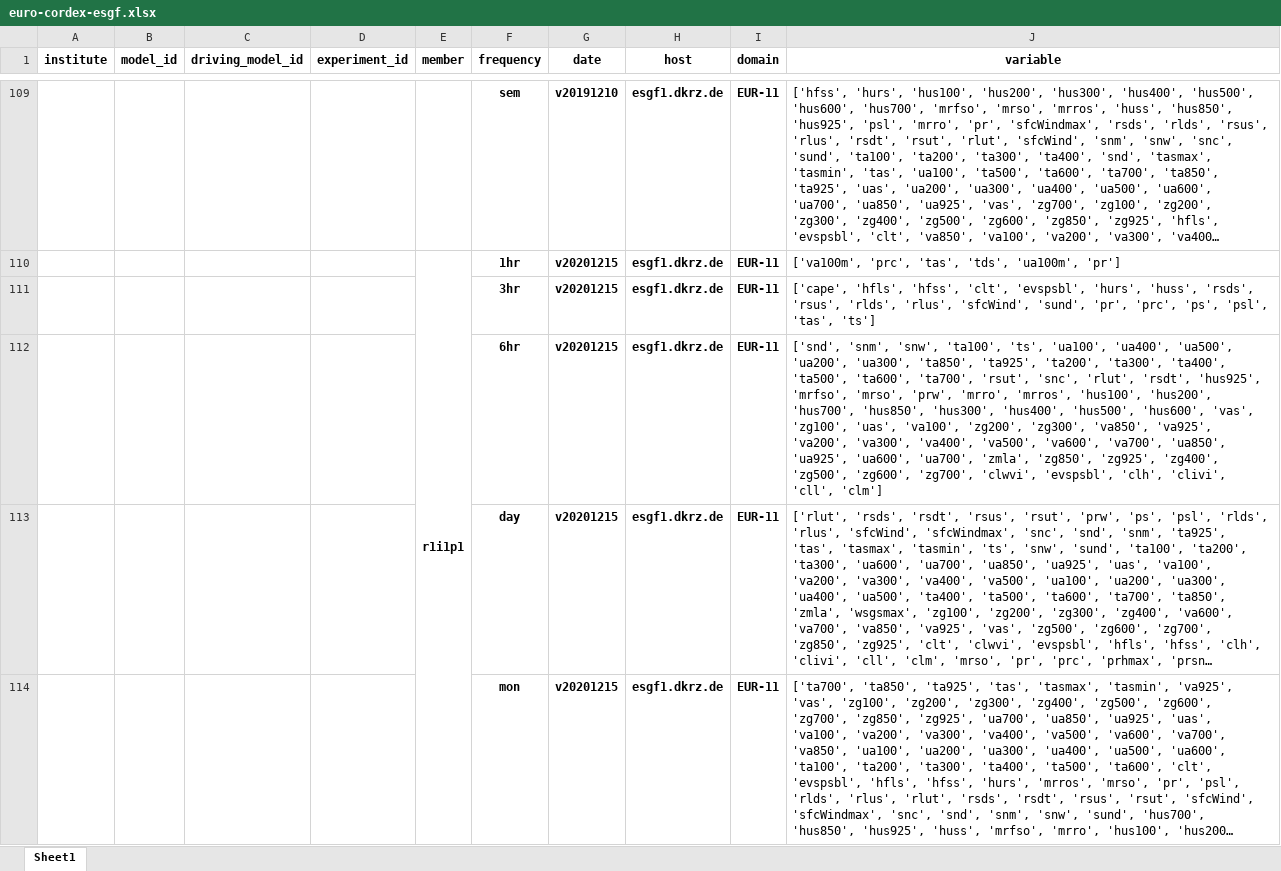
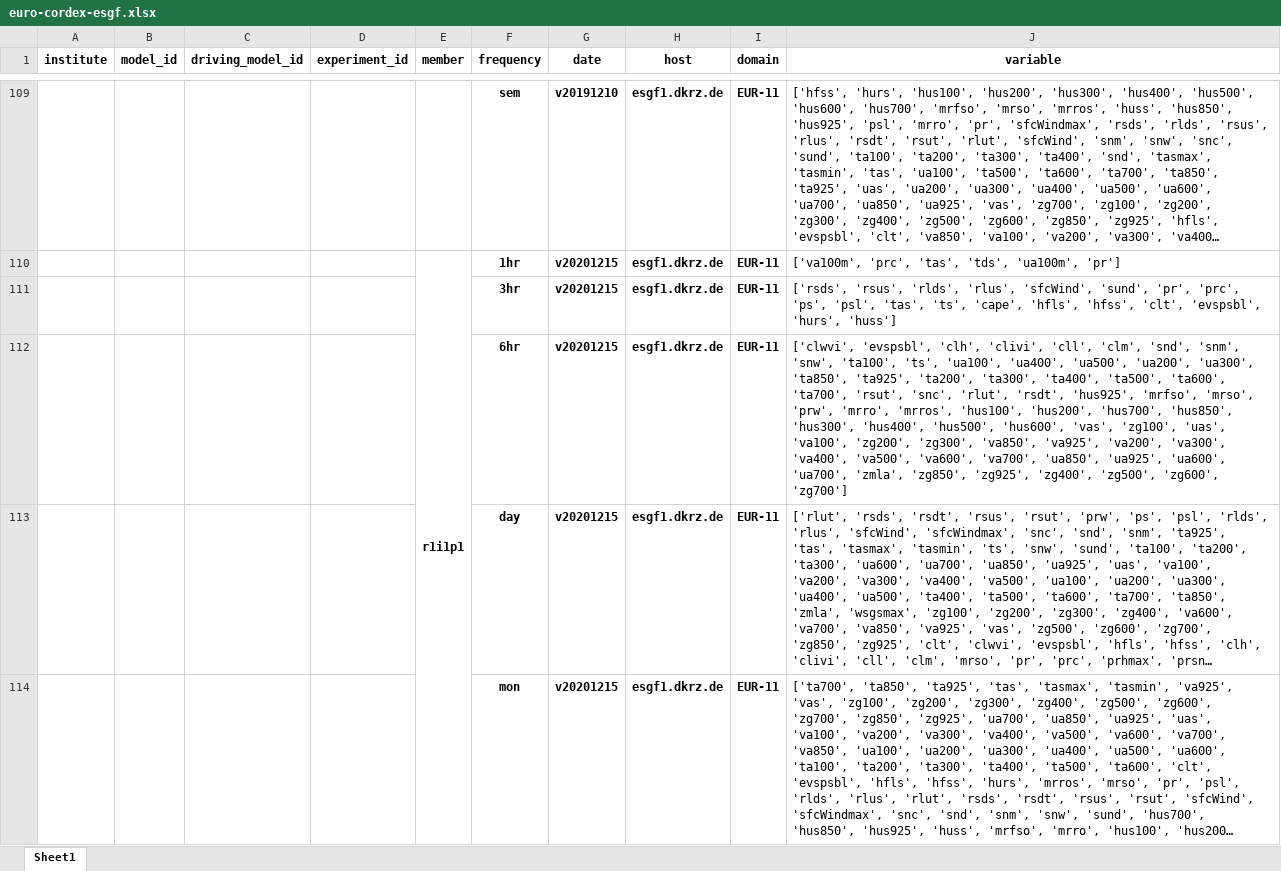
Before and after one commit to euro-cordex/tables, an Excel workbook: esgf/euro-cordex-esgf.xlsx, sheet Sheet1, drawn as a sheet; only a part is shown, gaps mark what is left out; long unchanged cells end in …; values as stored, in another font and other column widths than the file's, no borders; the diff covers the shown part only; the diff names each change by its address in the sheet, - before the commit and + after, or states it on an @@ line.

Commit message:
upates of esgf table

```diff
--- a/esgf/euro-cordex-esgf.xlsx (sheet Sheet1)
+++ b/esgf/euro-cordex-esgf.xlsx (sheet Sheet1)
-J111 (variable): ['cape', 'hfls', 'hfss', 'clt', 'evspsbl', 'hurs', 'huss', 'rsds', 'rsus', 'rlds', 'rlus', 'sfcWind', 'sund', 'pr', 'prc', 'ps', 'psl', 'tas', 'ts']
+J111 (variable): ['rsds', 'rsus', 'rlds', 'rlus', 'sfcWind', 'sund', 'pr', 'prc', 'ps', 'psl', 'tas', 'ts', 'cape', 'hfls', 'hfss', 'clt', 'evspsbl', 'hurs', 'huss']
-J112 (variable): ['snd', 'snm', 'snw', 'ta100', 'ts', 'ua100', 'ua400', 'ua500', 'ua200', 'ua300', 'ta850', 'ta925', 'ta200', 'ta300', 'ta400', 'ta500', 'ta600', 'ta700', 'rsut', 'snc', 'rlut', 'rsdt', 'hus925', 'mrfso', 'mrso', 'prw', 'mrro', 'mrros', 'hus100', 'hus200', 'hus700', 'hus850', 'hus300', 'hus400', 'hus500', 'hus600', 'vas', 'zg100', 'uas', 'va100', 'zg200', 'zg300', 'va850', 'va925', 'va200', 'va300', 'va400', 'va500', 'va600', 'va700', 'ua850', 'ua925', 'ua600', 'ua700', 'zmla', 'zg850', 'zg925', 'zg400', 'zg500', 'zg600', 'zg700', 'clwvi', 'evspsbl', 'clh', 'clivi', 'cll', 'clm']
+J112 (variable): ['clwvi', 'evspsbl', 'clh', 'clivi', 'cll', 'clm', 'snd', 'snm', 'snw', 'ta100', 'ts', 'ua100', 'ua400', 'ua500', 'ua200', 'ua300', 'ta850', 'ta925', 'ta200', 'ta300', 'ta400', 'ta500', 'ta600', 'ta700', 'rsut', 'snc', 'rlut', 'rsdt', 'hus925', 'mrfso', 'mrso', 'prw', 'mrro', 'mrros', 'hus100', 'hus200', 'hus700', 'hus850', 'hus300', 'hus400', 'hus500', 'hus600', 'vas', 'zg100', 'uas', 'va100', 'zg200', 'zg300', 'va850', 'va925', 'va200', 'va300', 'va400', 'va500', 'va600', 'va700', 'ua850', 'ua925', 'ua600', 'ua700', 'zmla', 'zg850', 'zg925', 'zg400', 'zg500', 'zg600', 'zg700']
```
Also changed, not shown: 1 edited cell elsewhere in this sheet, 1 other file.
